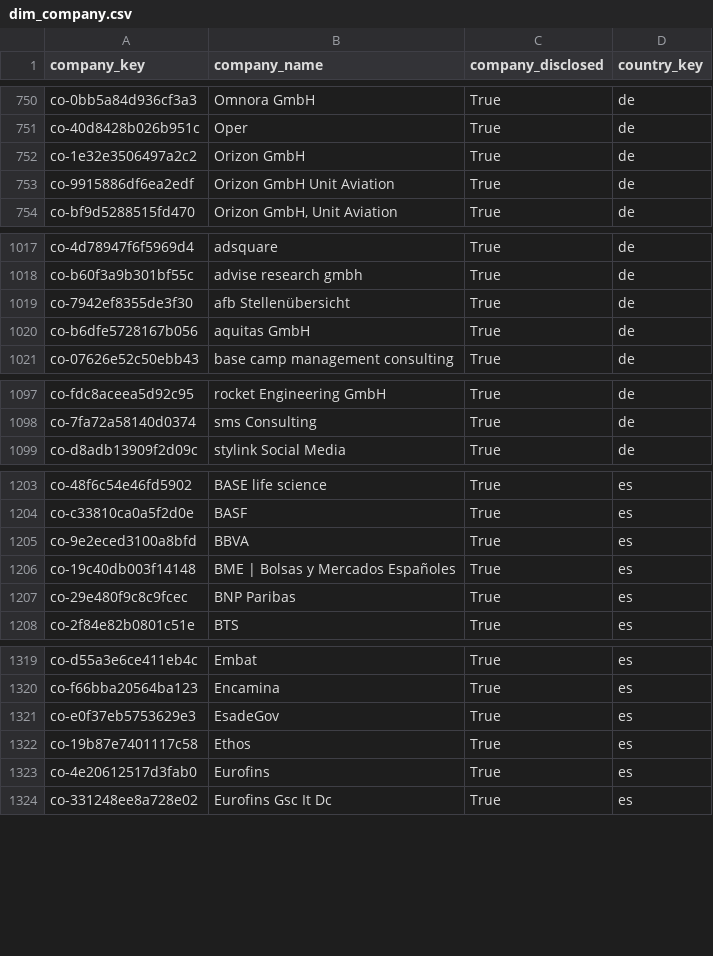
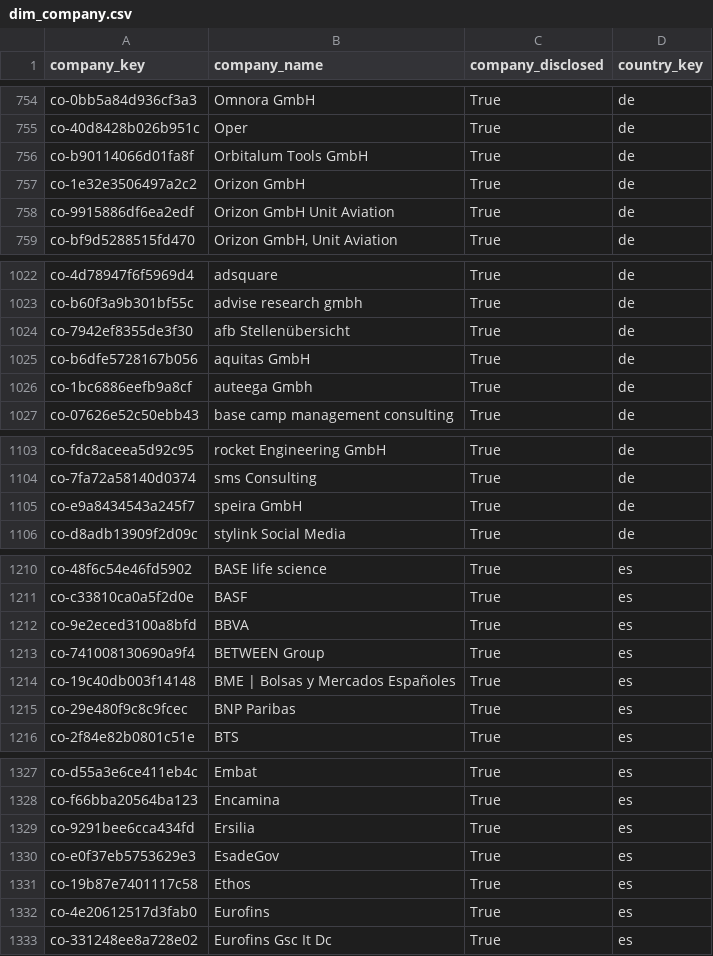
Before and after one commit to italofvaz/european-job-market-analysis, a CSV file: data/processed/dim_company.csv, drawn as a sheet; only a part is shown, gaps mark what is left out; the diff covers the shown part only.

```diff
--- a/data/processed/dim_company.csv
+++ b/data/processed/dim_company.csv
@@ -751,2 +755,3 @@ co-0bb5a84d936cf3a3,Omnora GmbH,True,de
 co-40d8428b026b951c,Oper,True,de
+co-b90114066d01fa8f,Orbitalum Tools GmbH,True,de
 co-1e32e3506497a2c2,Orizon GmbH,True,de
@@ -1020,2 +1025,3 @@ co-7942ef8355de3f30,afb Stellenübersicht,True,de
 co-b6dfe5728167b056,aquitas GmbH,True,de
+co-1bc6886eefb9a8cf,auteega Gmbh,True,de
 co-07626e52c50ebb43,base camp management consulting,True,de
@@ -1098,2 +1104,3 @@ co-fdc8aceea5d92c95,rocket Engineering GmbH,True,de
 co-7fa72a58140d0374,sms Consulting,True,de
+co-e9a8434543a245f7,speira GmbH,True,de
 co-d8adb13909f2d09c,stylink Social Media,True,de
@@ -1205,2 +1212,3 @@ co-c33810ca0a5f2d0e,BASF,True,es
 co-9e2eced3100a8bfd,BBVA,True,es
+co-741008130690a9f4,BETWEEN Group,True,es
 co-19c40db003f14148,BME | Bolsas y Mercados Españoles,True,es
@@ -1320,2 +1328,3 @@ co-d55a3e6ce411eb4c,Embat,True,es
 co-f66bba20564ba123,Encamina,True,es
+co-9291bee6cca434fd,Ersilia,True,es
 co-e0f37eb5753629e3,EsadeGov,True,es
```
Also changed, not shown: 22 added rows and 1 edited cell elsewhere in this file, data/logs/collection_runs.csv, data/processed/bridge_job_skills.csv, 11 other files.
